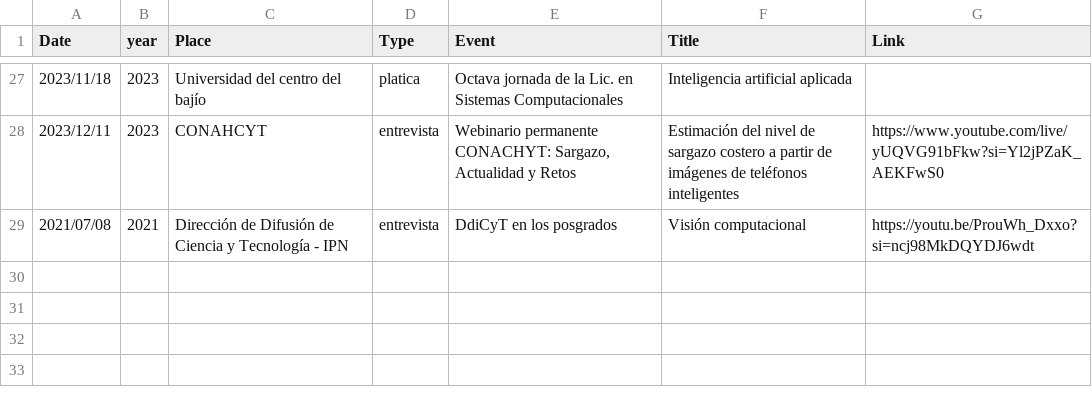
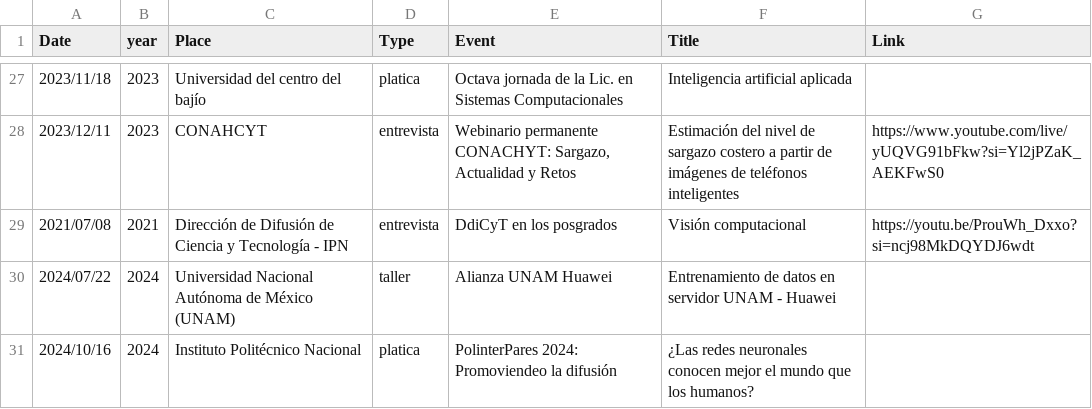
Before and after one commit to irvingvasquez/auto_report, a CSV file: database/talks.csv, drawn as a sheet; only a part is shown, gaps mark what is left out.

Commit message:
update talks

```diff
--- a/database/talks.csv
+++ b/database/talks.csv
@@ -29 +29,3 @@ Date,year,Place,Type,Event,Title,Link
 2021/07/08,2021,Dirección de Difusión de Ciencia y Tecnología - IPN,entrevista,DdiCyT en los posgrados,Visión computacional,https://youtu.be/ProuWh_Dxxo?si=ncj98MkDQYDJ6wdt
+2024/07/22,2024,Universidad Nacional Autónoma de México (UNAM),taller,Alianza UNAM Huawei,Entrenamiento de datos en servidor UNAM - Huawei,
+2024/10/16,2024,Instituto Politécnico Nacional,platica,PolinterPares 2024: Promoviendeo la difusión,¿Las redes neuronales conocen mejor el mundo que los humanos?,
```
Also changed, not shown: database/teaching.csv, 1 other file.
